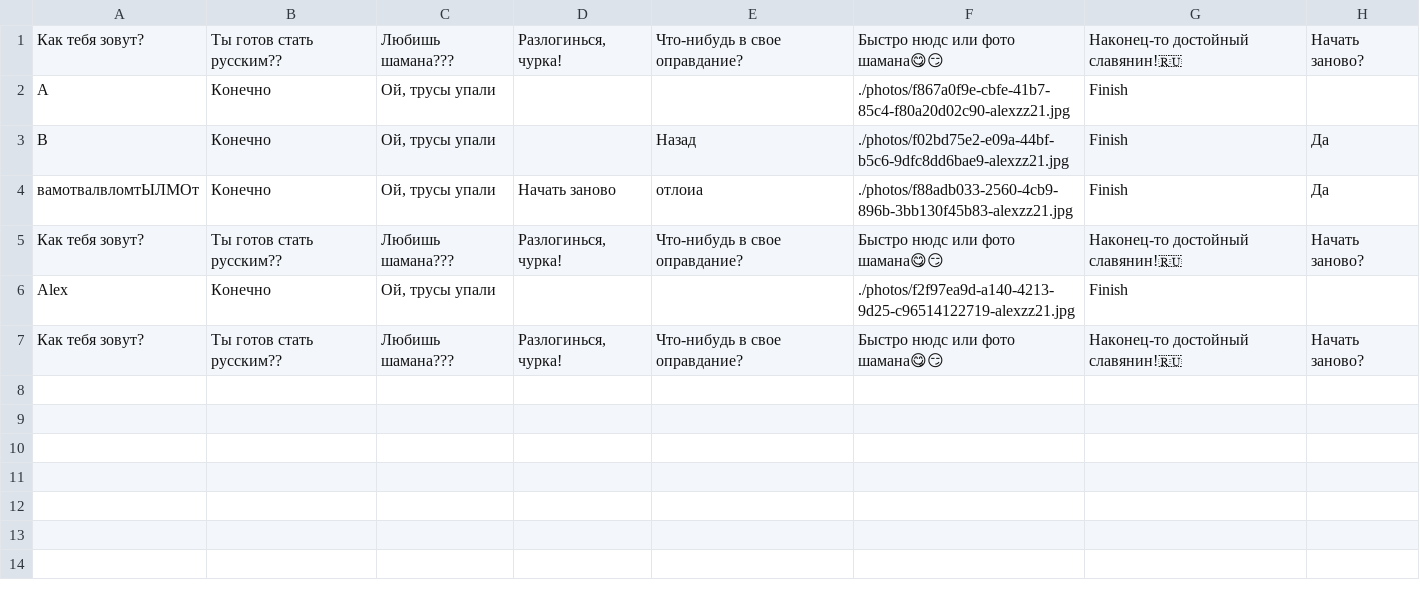
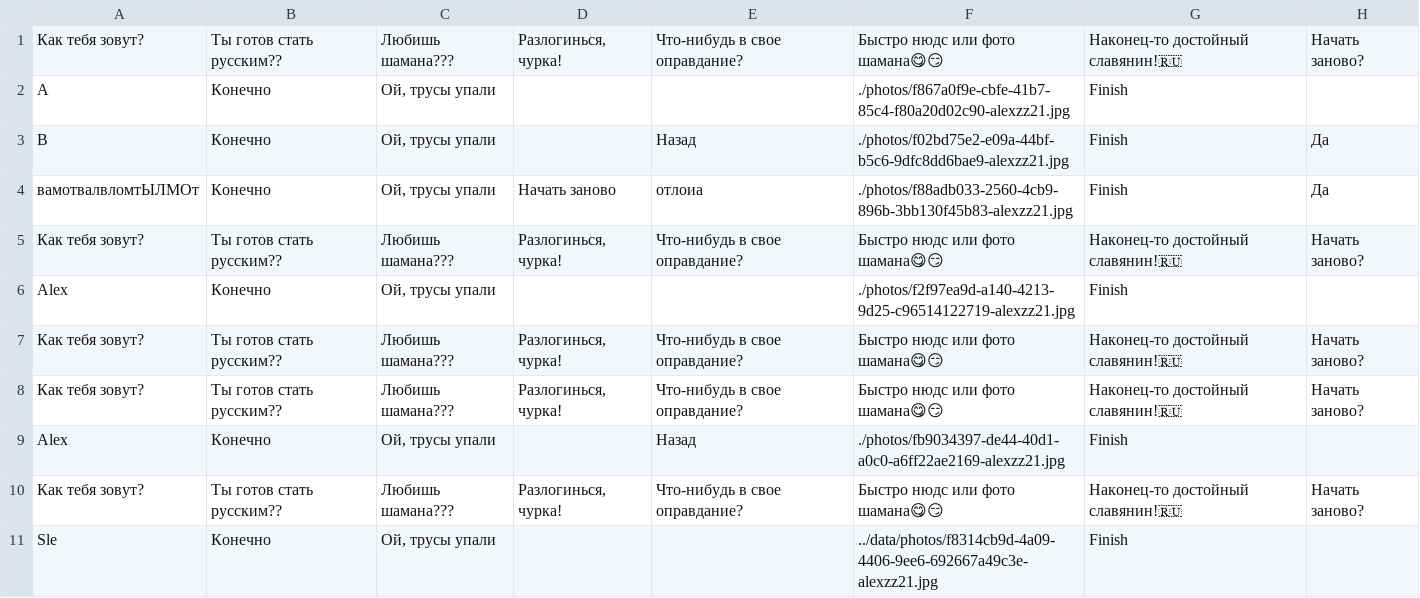
Before and after one commit to amr0ny/survey-bot, a CSV file: data/user_responses.csv (was user_responses.csv), drawn as a sheet.

```diff
--- a/user_responses.csv
+++ b/data/user_responses.csv
@@ -7 +7,5 @@ Alex,Конечно,"Ой, трусы упали",,,./photos/f2f97ea9d-a140-4213
 Как тебя зовут?,Ты готов стать русским??,Любишь шамана???,"Разлогинься, чурка!",Что-нибудь в свое оправдание?,Быстро нюдс или фото шамана😋😏,Наконец-то достойный славянин!🇷🇺,Начать заново?
+Как тебя зовут?,Ты готов стать русским??,Любишь шамана???,"Разлогинься, чурка!",Что-нибудь в свое оправдание?,Быстро нюдс или фото шамана😋😏,Наконец-то достойный славянин!🇷🇺,Начать заново?
+Alex,Конечно,"Ой, трусы упали",,Назад,./photos/fb9034397-de44-40d1-a0c0-a6ff22ae2169-alexzz21.jpg,Finish,
+Как тебя зовут?,Ты готов стать русским??,Любишь шамана???,"Разлогинься, чурка!",Что-нибудь в свое оправдание?,Быстро нюдс или фото шамана😋😏,Наконец-то достойный славянин!🇷🇺,Начать заново?
+Sle,Конечно,"Ой, трусы упали",,,../data/photos/f8314cb9d-4a09-4406-9ee6-692667a49c3e-alexzz21.jpg,Finish,
```
Also changed, not shown: 34 other files.
